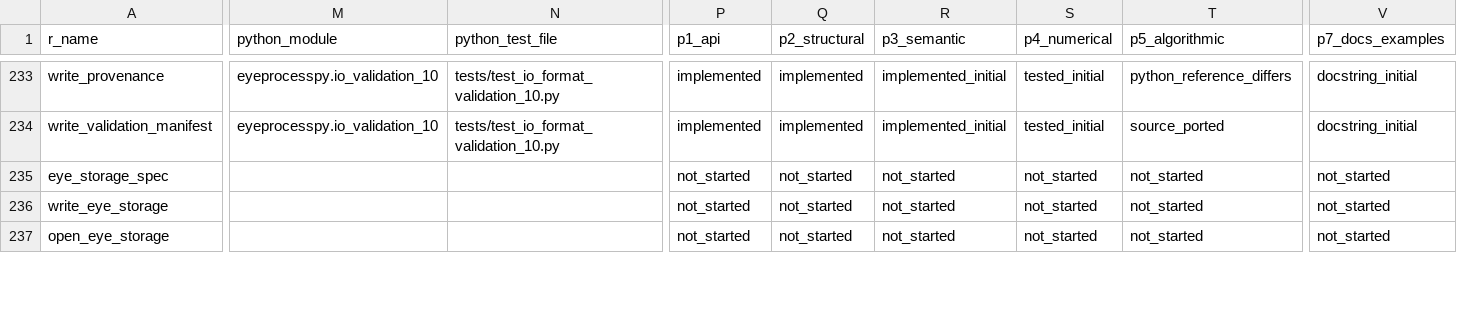
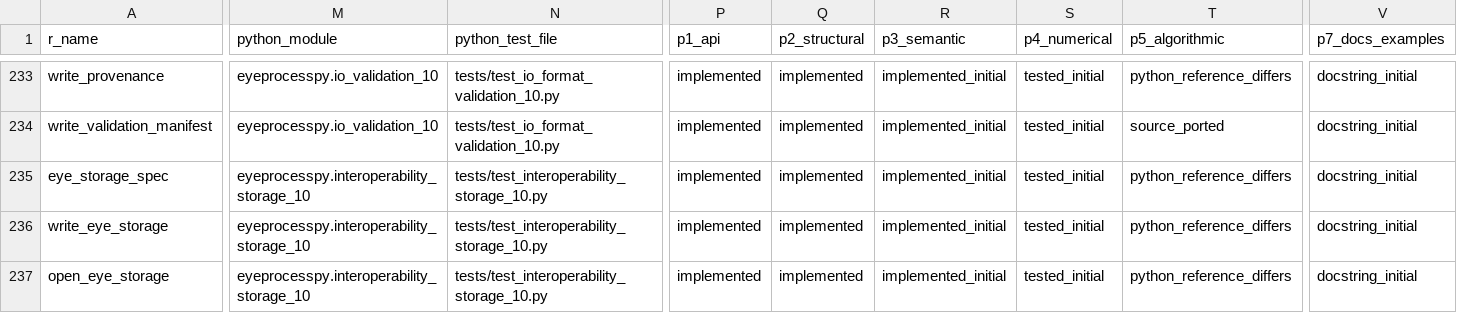
Before and after one commit to stefanosbalaskas/eyeprocesspy, a CSV file: parity/PARITY_MATRIX.csv, drawn as a sheet; only a part is shown, gaps mark what is left out; the diff covers the shown part only; the diff names each change by its address in the sheet, - before the commit and + after, or states it on an @@ line.

Commit message:
feat: port storage BIDS and harden Arrow compatibility

```diff
--- a/parity/PARITY_MATRIX.csv
+++ b/parity/PARITY_MATRIX.csv
-M235:M237 (python_module): (empty)
+M235:M237 (python_module): eyeprocesspy.interoperability_storage_10
-N235:N237 (python_test_file): (empty)
+N235:N237 (python_test_file): tests/test_interoperability_storage_10.py
-P235:P237 (p1_api): not_started
+P235:P237 (p1_api): implemented
-Q235:Q237 (p2_structural): not_started
+Q235:Q237 (p2_structural): implemented
-R235:R237 (p3_semantic): not_started
+R235:R237 (p3_semantic): implemented_initial
-S235:S237 (p4_numerical): not_started
+S235:S237 (p4_numerical): tested_initial
-T235:T237 (p5_algorithmic): not_started
+T235:T237 (p5_algorithmic): python_reference_differs
-V235:V237 (p7_docs_examples): not_started
+V235:V237 (p7_docs_examples): docstring_initial
```
Also changed, not shown: 68 edited cells elsewhere in this file, 5 other files.
